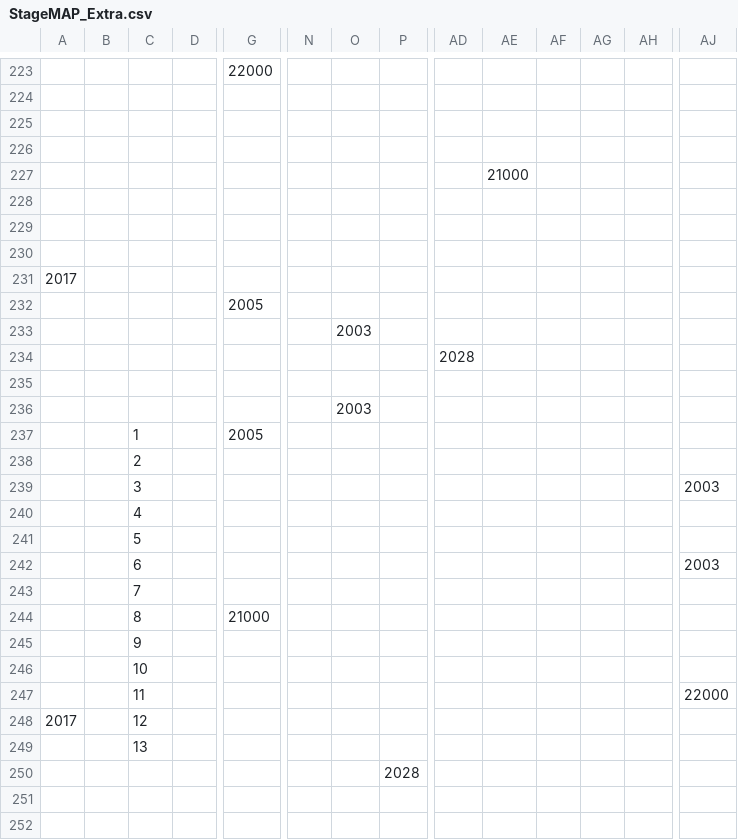
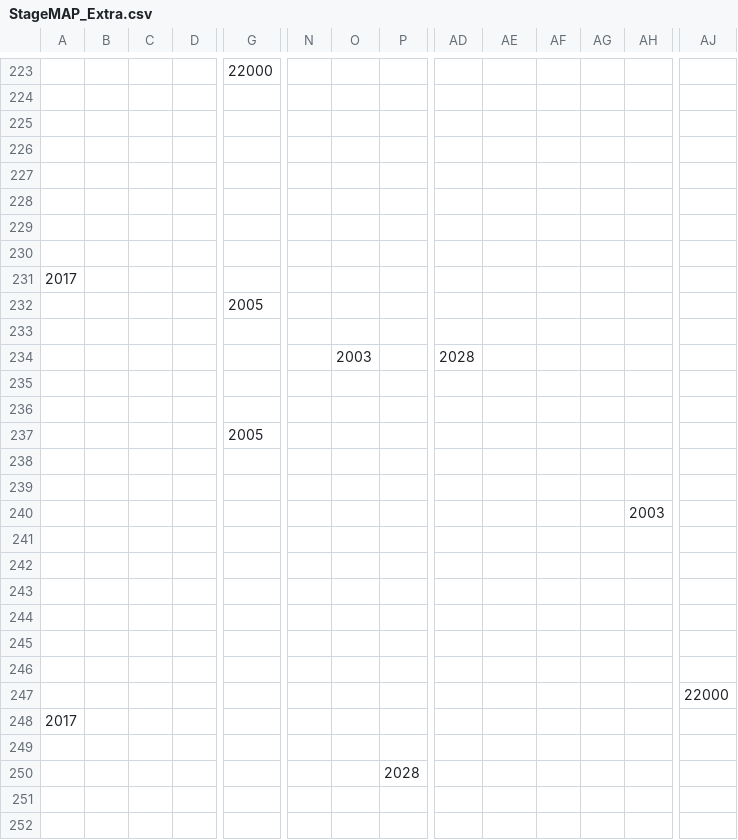
Before and after one commit to xtatrax/oldPrj-SchoolTask_BomberProject-public, a CSV file: BomberProject/media/Map/StageMAP_Extra.csv, drawn as a sheet; only a part is shown, gaps mark what is left out; rows hold the shown columns only; the diff covers the shown part only; the diff names each change by its address in the sheet, - before the commit and + after, or states it on an @@ line.

```diff
--- a/BomberProject/media/Map/StageMAP_Extra.csv
+++ b/BomberProject/media/Map/StageMAP_Extra.csv
-AE227: 21000
+AE227: (empty)
-O233: 2003
+O233: (empty)
-O234: (empty)
+O234: 2003
-O236: 2003
+O236: (empty)
-C237: 1
+C237: (empty)
-C238: 2
+C238: (empty)
-row 239:  |  | 3 |  |  |  |  |  |  |  |  |  |  | 2003
+row 239: (empty)
-C240: 4
+C240: (empty)
-AH240: (empty)
+AH240: 2003
-C241: 5
+C241: (empty)
-row 242:  |  | 6 |  |  |  |  |  |  |  |  |  |  | 2003
+row 242: (empty)
-C243: 7
+C243: (empty)
-row 244:  |  | 8 |  | 21000
+row 244: (empty)
-C245: 9
+C245: (empty)
-C246: 10
+C246: (empty)
-C247: 11
+C247: (empty)
-C248: 12
+C248: (empty)
-C249: 13
+C249: (empty)
```
Also changed, not shown: 2 added rows, 2 removed rows and 31 edited cells elsewhere in this file, BomberProject/media/Map/StageMAP_Hard.csv.
